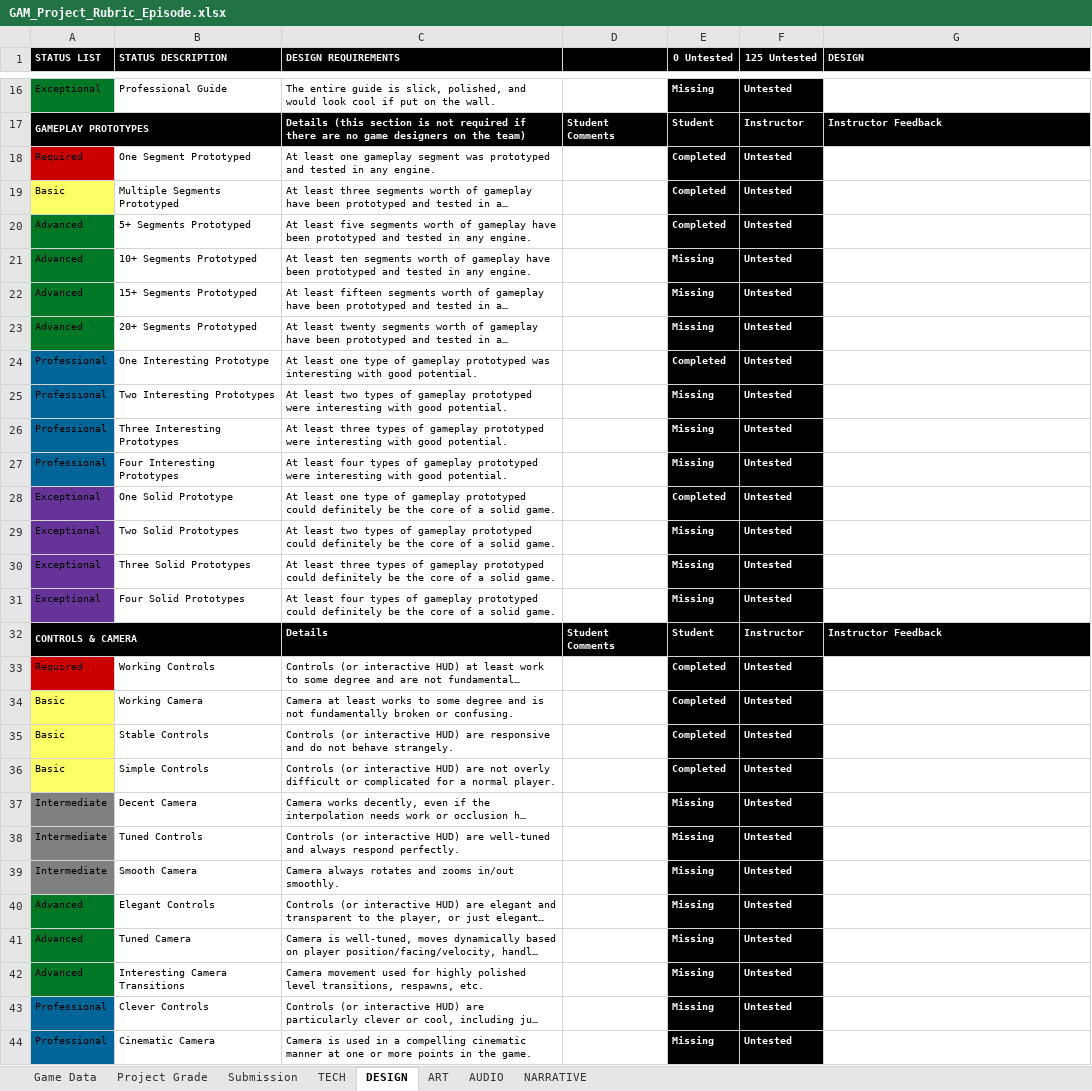
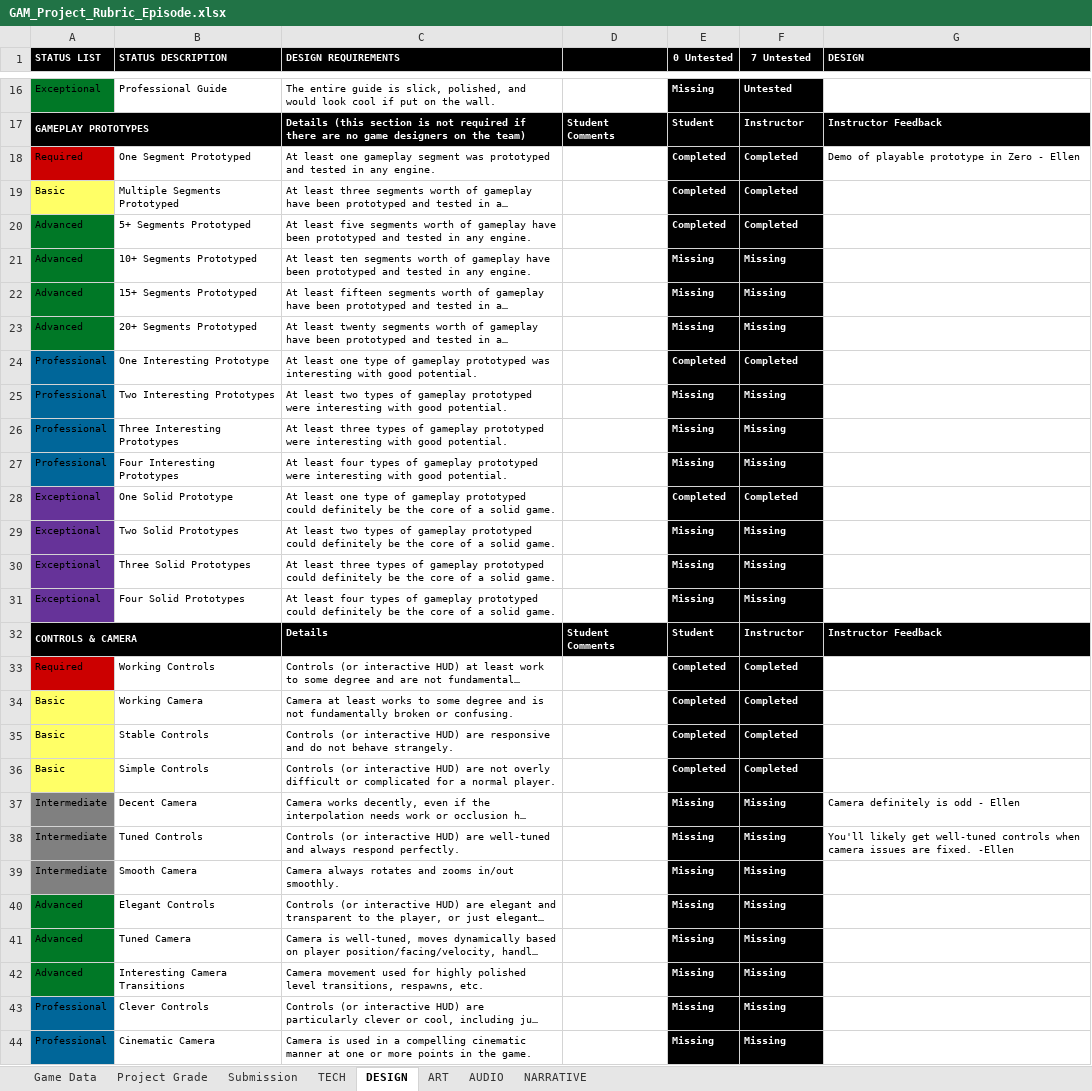
Before and after one commit to ThePaperMill/PaperCut, an Excel workbook: GameDocuments/GAM_Project_Rubric_Episode.xlsx, sheet DESIGN, drawn as a sheet; only a part is shown, gaps mark what is left out; long unchanged cells end in …; values as stored, in another font and other column widths than the file's, no borders; conditional formats not drawn; the diff covers the shown part only; the diff names each change by its address in the sheet, - before the commit and + after, or states it on an @@ line.

```diff
--- a/GameDocuments/GAM_Project_Rubric_Episode.xlsx (sheet DESIGN)
+++ b/GameDocuments/GAM_Project_Rubric_Episode.xlsx (sheet DESIGN)
-F1: 125 Untested
+F1: 7 Untested
-F18:F20 (7 Untested): Untested
+F18:F20 (7 Untested): Completed
-G18 (DESIGN): (empty)
+G18 (DESIGN): Demo of playable prototype in Zero - Ellen
-F21:F23 (7 Untested): Untested
+F21:F23 (7 Untested): Missing
-F24 (7 Untested): Untested
+F24 (7 Untested): Completed
-F25:F27 (7 Untested): Untested
+F25:F27 (7 Untested): Missing
-F28 (7 Untested): Untested
+F28 (7 Untested): Completed
-F29:F31 (7 Untested): Untested
+F29:F31 (7 Untested): Missing
-F33:F36 (7 Untested): Untested
+F33:F36 (7 Untested): Completed
-F37:F44 (7 Untested): Untested
+F37:F44 (7 Untested): Missing
-G37 (DESIGN): (empty)
+G37 (DESIGN): Camera definitely is odd - Ellen
-G38 (DESIGN): (empty)
+G38 (DESIGN): You'll likely get well-tuned controls when camera issues are fixed. -Ellen
```
Also changed, not shown: 109 edited cells elsewhere in this sheet, sheet Project Grade, sheet NARRATIVE, sheet ART, sheet AUDIO, sheet TECH, 2 other files.
